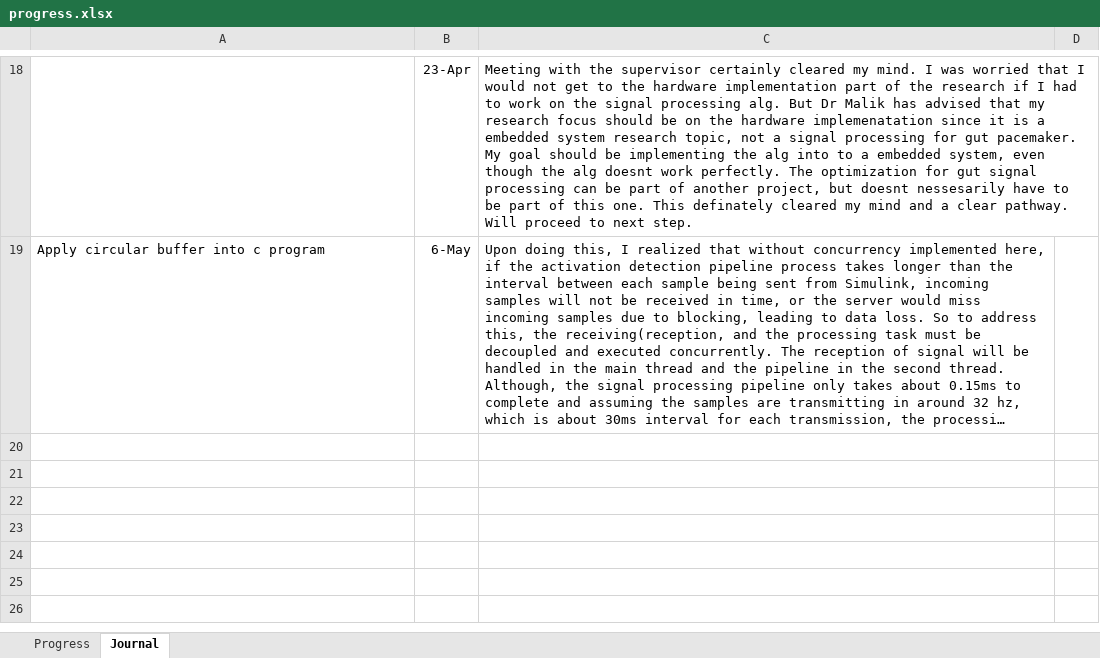
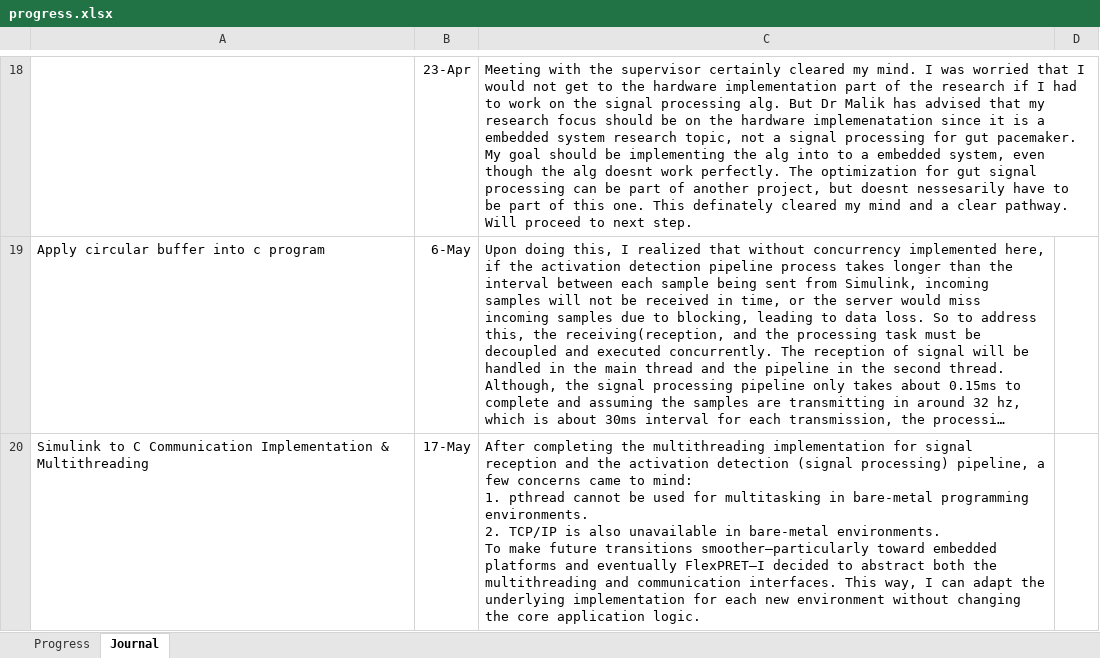
Before and after one commit to therealmcfly/gut-pacemaker, an Excel workbook: progress.xlsx, sheet Journal, drawn as a sheet; only a part is shown, gaps mark what is left out; long unchanged cells end in …; values as stored, in another font and other column widths than the file's, no borders; ↵ is a line break in a cell; the diff names each change by its address in the sheet, - before the commit and + after, or states it on an @@ line.

Commit message:
Refactor buffer handling: update buffer size definitions, add overlap count to SharedData, and enhance TCP server signal processing logic.

```diff
--- a/progress.xlsx (sheet Journal)
+++ b/progress.xlsx (sheet Journal)
+row 20: Simulink to C Communication Implementation & Multithreading | 17-May | After completing the multithreading implementation for signal reception and the activation detection (signal processing) pipeline, a few concerns came to mind: ↵ 1. pthread cannot be used for multitasking in bare-metal programming environments. ↵ 2. TCP/IP is also unavailable in bare-metal environments. ↵ To make future transitions smoother—particularly toward embedded platforms and eventually FlexPRET—I decided to abstract both the multithreading and communication interfaces. This way, I can adapt the underlying implementation for each new environment without changing the core application logic.
```
Also changed, not shown: sheet Progress, 6 other files.
